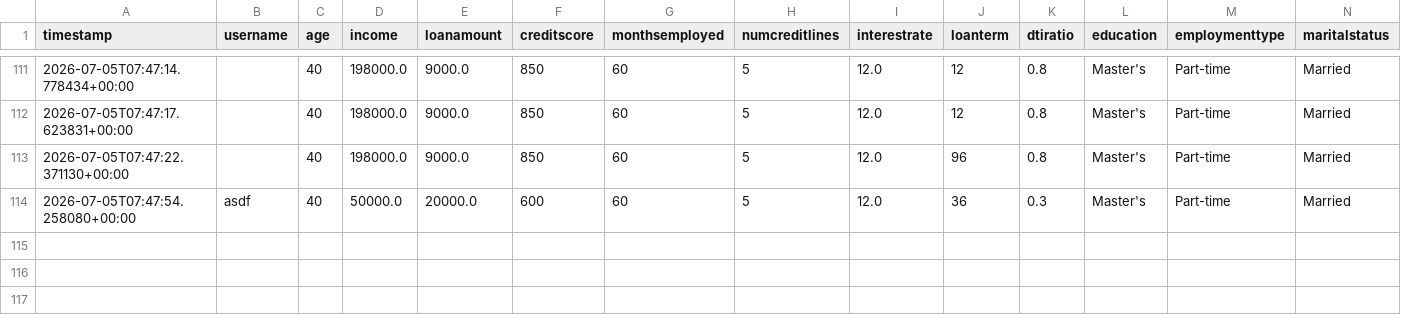
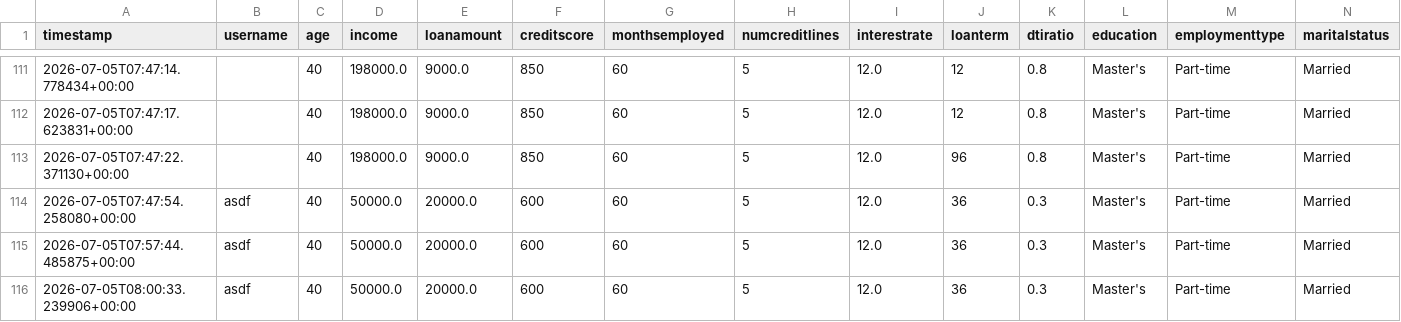
Before and after one commit to Pant0x/depi_loan_default_xai, a CSV file: backend_api/logs/prediction_audit.csv, drawn as a sheet; only a part is shown, gaps mark what is left out; rows hold the shown columns only; the diff names each change by its address in the sheet, - before the commit and + after, or states it on an @@ line.

```diff
--- a/backend_api/logs/prediction_audit.csv
+++ b/backend_api/logs/prediction_audit.csv
+row 115: 2026-07-05T07:57:44.485875+00:00 | asdf | 40 | 50000.0 | 20000.0 | 600 | 60 | 5 | 12.0 | 36 | 0.3 | Master's | Part-time | Married
+row 116: 2026-07-05T08:00:33.239906+00:00 | asdf | 40 | 50000.0 | 20000.0 | 600 | 60 | 5 | 12.0 | 36 | 0.3 | Master's | Part-time | Married
```
Also changed, not shown: 3 other files.
